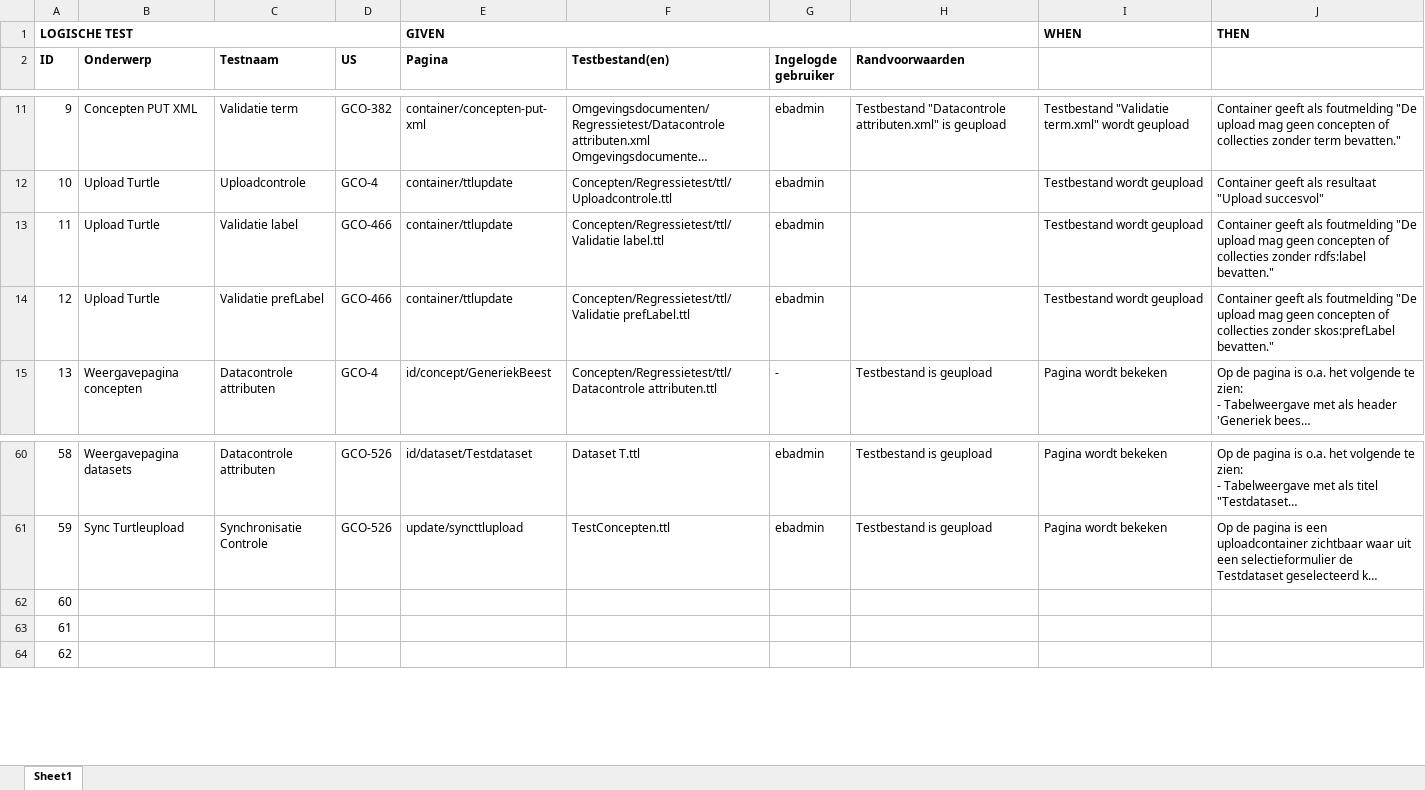
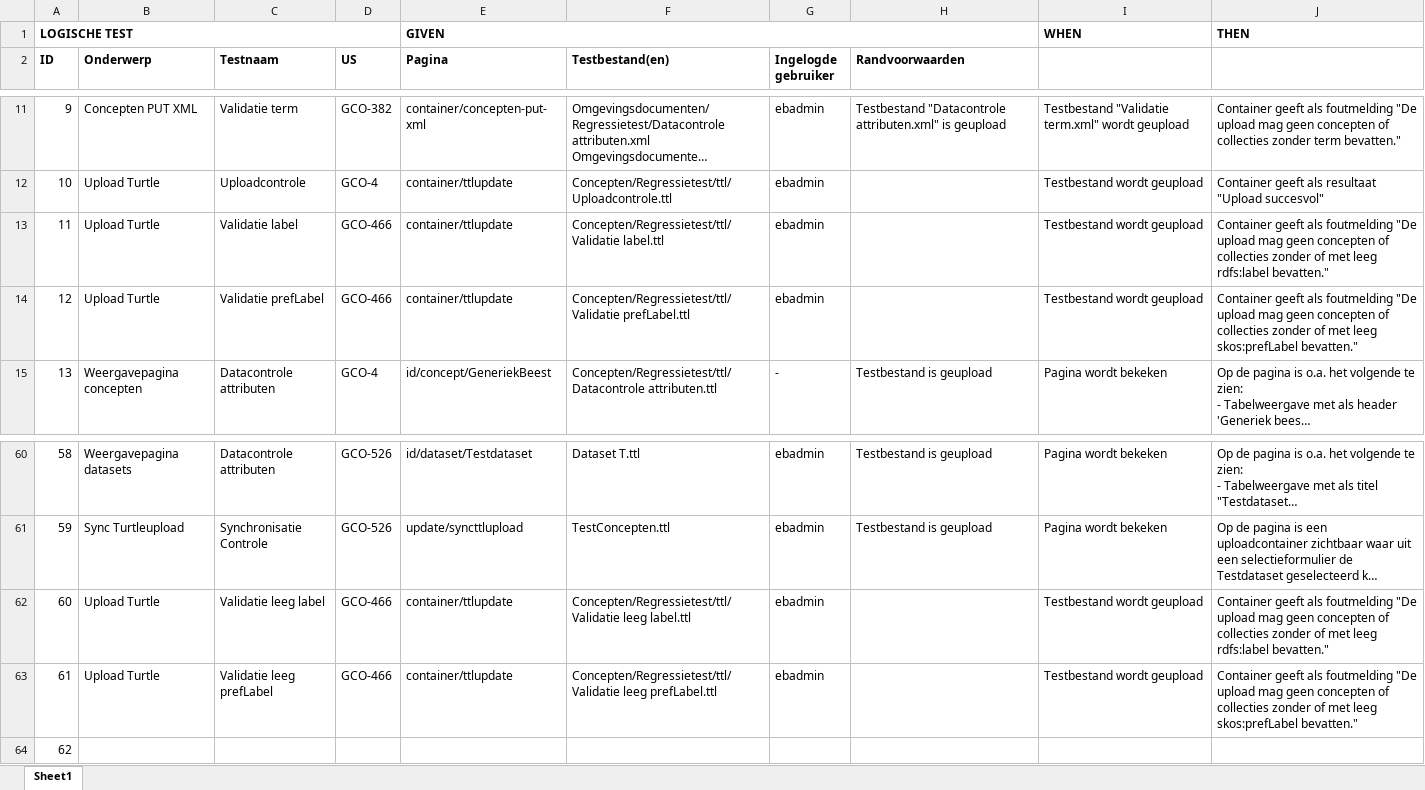
Before and after one commit to bp4mc2/bp4mc2, an Excel workbook: catalogusdata/Logische testen Catalogus.xlsx, sheet Sheet1, drawn as a sheet; only a part is shown, gaps mark what is left out; long unchanged cells end in …; values as stored, in another font and other column widths than the file's, no borders; the diff covers the shown part only; the diff names each change by its address in the sheet, - before the commit and + after, or states it on an @@ line.

Commit message:
Validaties lege labels toegevoegd voor Catalogus

```diff
--- a/catalogusdata/Logische testen Catalogus.xlsx (sheet Sheet1)
+++ b/catalogusdata/Logische testen Catalogus.xlsx (sheet Sheet1)
-J13: …collecties zonder rdfs:label bevatten."
+J13: …collecties zonder of met leeg rdfs:label bevatten."
-J14: …collecties zonder skos:prefLabel bevatten."
+J14: …collecties zonder of met leeg skos:prefLabel bevatten."
-B62:B63 (Onderwerp): (empty)
+B62:B63 (Onderwerp): Upload Turtle
-C62 (Testnaam): (empty)
+C62 (Testnaam): Validatie leeg label
-D62:D63 (US): (empty)
+D62:D63 (US): GCO-466
-E62:E63 (Pagina): (empty)
+E62:E63 (Pagina): container/ttlupdate
-F62 (Testbestand(en)): (empty)
+F62 (Testbestand(en)): Concepten/Regressietest/ttl/Validatie leeg label.ttl
-G62:G63 (Ingelogde gebruiker): (empty)
+G62:G63 (Ingelogde gebruiker): ebadmin
-I62:I63: (empty)
+I62:I63: Testbestand wordt geupload
-J62: (empty)
+J62: Container geeft als foutmelding "De upload mag geen concepten of collecties zonder of met leeg rdfs:label bevatten."
-C63 (Testnaam): (empty)
+C63 (Testnaam): Validatie leeg prefLabel
-F63 (Testbestand(en)): (empty)
+F63 (Testbestand(en)): Concepten/Regressietest/ttl/Validatie leeg prefLabel.ttl
-J63: (empty)
+J63: Container geeft als foutmelding "De upload mag geen concepten of collecties zonder of met leeg skos:prefLabel bevatten."
```
Also changed, not shown: 14 edited cells elsewhere in this sheet, 7 other files.
